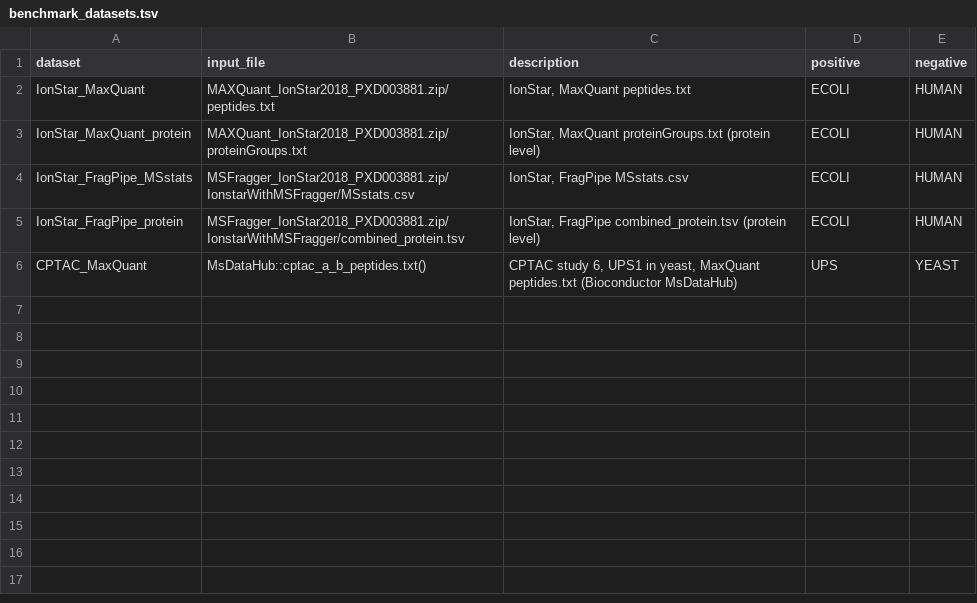
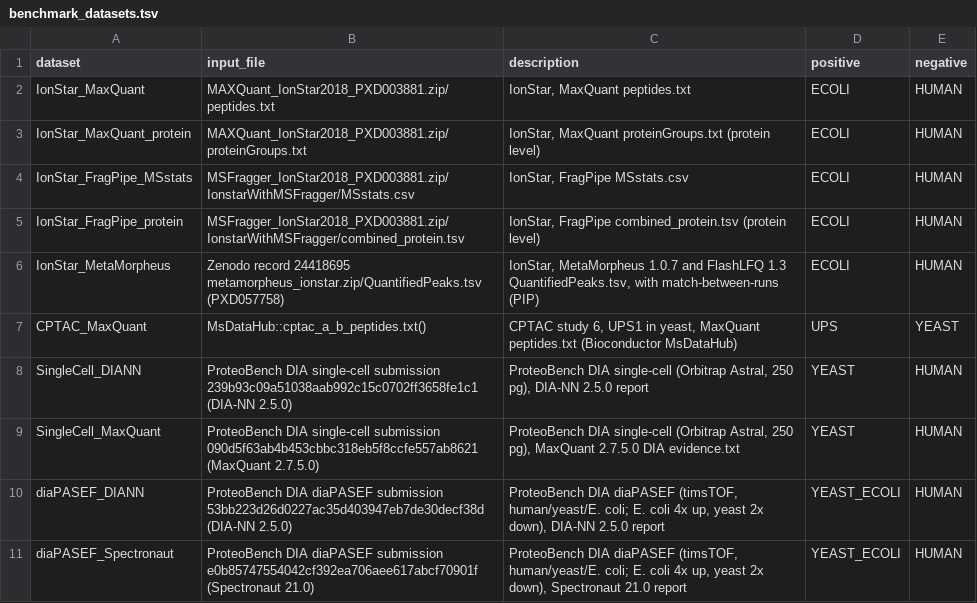
Before and after one commit to prolfqua/prolfquabenchmark, a TSV file: inst/extdata/benchmark_datasets.tsv, drawn as a sheet; the diff names each change by its address in the sheet, - before the commit and + after, or states it on an @@ line.

```diff
--- a/inst/extdata/benchmark_datasets.tsv
+++ b/inst/extdata/benchmark_datasets.tsv
+row 6: IonStar_MetaMorpheus | Zenodo record 24418695 metamorpheus_ionstar.zip/QuantifiedPeaks.tsv (PXD057758) | IonStar, MetaMorpheus 1.0.7 and FlashLFQ 1.3 QuantifiedPeaks.tsv, with match-between-runs (PIP) | ECOLI | HUMAN
+row 8: SingleCell_DIANN | ProteoBench DIA single-cell submission 239b93c09a51038aab992c15c0702ff3658fe1c1 (DIA-NN 2.5.0) | ProteoBench DIA single-cell (Orbitrap Astral, 250 pg), DIA-NN 2.5.0 report | YEAST | HUMAN
+row 9: SingleCell_MaxQuant | ProteoBench DIA single-cell submission 090d5f63ab4b453cbbc318eb5f8ccfe557ab8621 (MaxQuant 2.7.5.0) | ProteoBench DIA single-cell (Orbitrap Astral, 250 pg), MaxQuant 2.7.5.0 DIA evidence.txt | YEAST | HUMAN
+row 10: diaPASEF_DIANN | ProteoBench DIA diaPASEF submission 53bb223d26d0227ac35d403947eb7de30decf38d (DIA-NN 2.5.0) | ProteoBench DIA diaPASEF (timsTOF, human/yeast/E. coli; E. coli 4x up, yeast 2x down), DIA-NN 2.5.0 report | YEAST_ECOLI | HUMAN
+row 11: diaPASEF_Spectronaut | ProteoBench DIA diaPASEF submission e0b85747554042cf392ea706aee617abcf70901f (Spectronaut 21.0) | ProteoBench DIA diaPASEF (timsTOF, human/yeast/E. coli; E. coli 4x up, yeast 2x down), Spectronaut 21.0 report | YEAST_ECOLI | HUMAN
```
Also changed, not shown: inst/extdata/benchmark_preprocessing.tsv, 16 other files.
